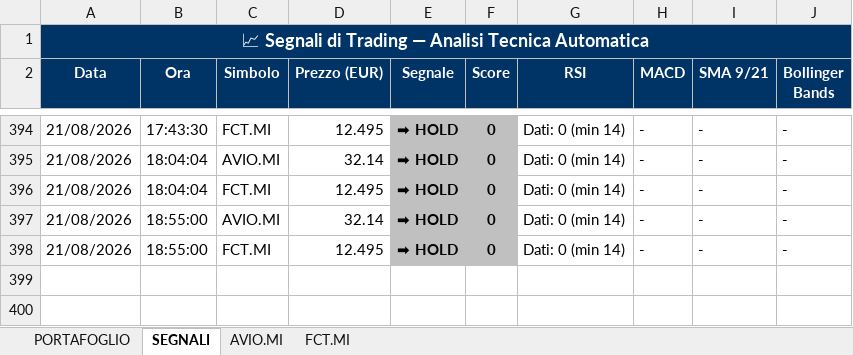
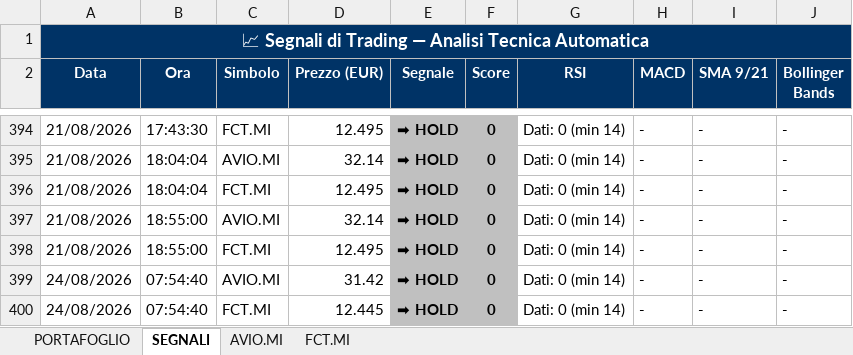
Before and after one commit to GianluGreco/stock_monitor, an Excel workbook: output/quotazioni.xlsx, sheet SEGNALI, drawn as a sheet; only a part is shown, gaps mark what is left out; values as stored, in another font and other column widths than the file's, no borders; the diff names each change by its address in the sheet, - before the commit and + after, or states it on an @@ line.

```diff
--- a/output/quotazioni.xlsx (sheet SEGNALI)
+++ b/output/quotazioni.xlsx (sheet SEGNALI)
+row 399: 24/08/2026 | 07:54:40 | AVIO.MI | 31.42 | ➡ HOLD | 0 | Dati: 0 (min 14) | - | - | -
+row 400: 24/08/2026 | 07:54:40 | FCT.MI | 12.445 | ➡ HOLD | 0 | Dati: 0 (min 14) | - | - | -
```
Also changed, not shown: sheet PORTAFOGLIO, sheet AVIO.MI, sheet FCT.MI, 2 other files.
